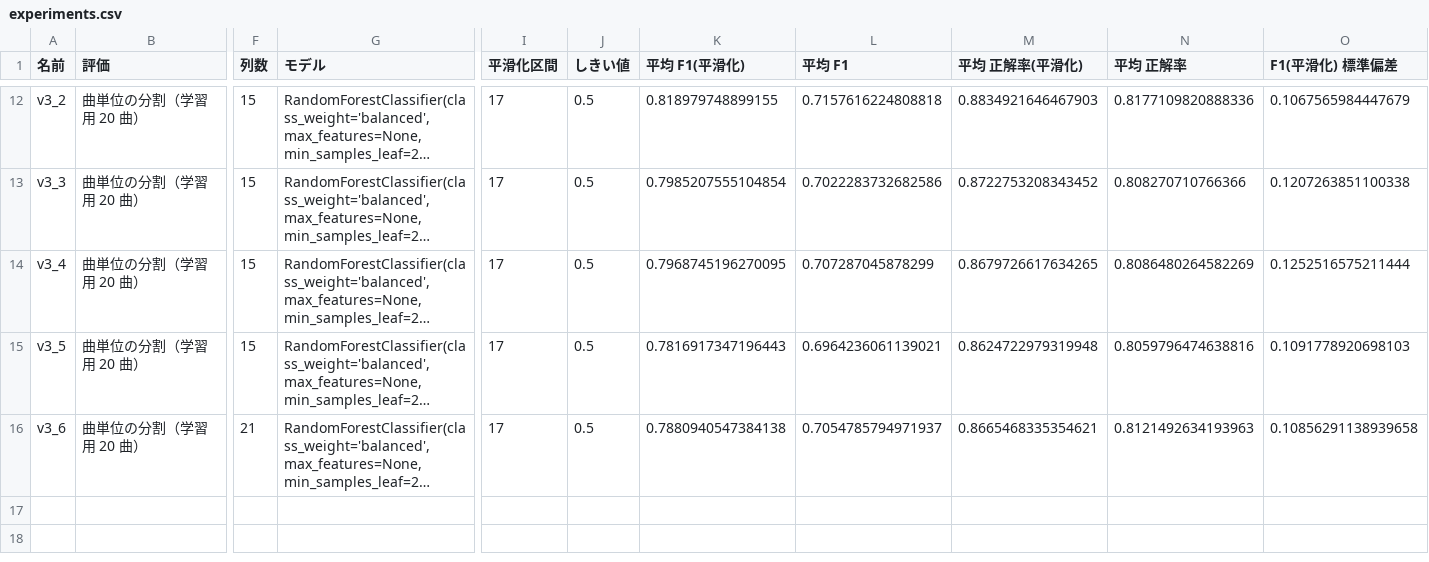
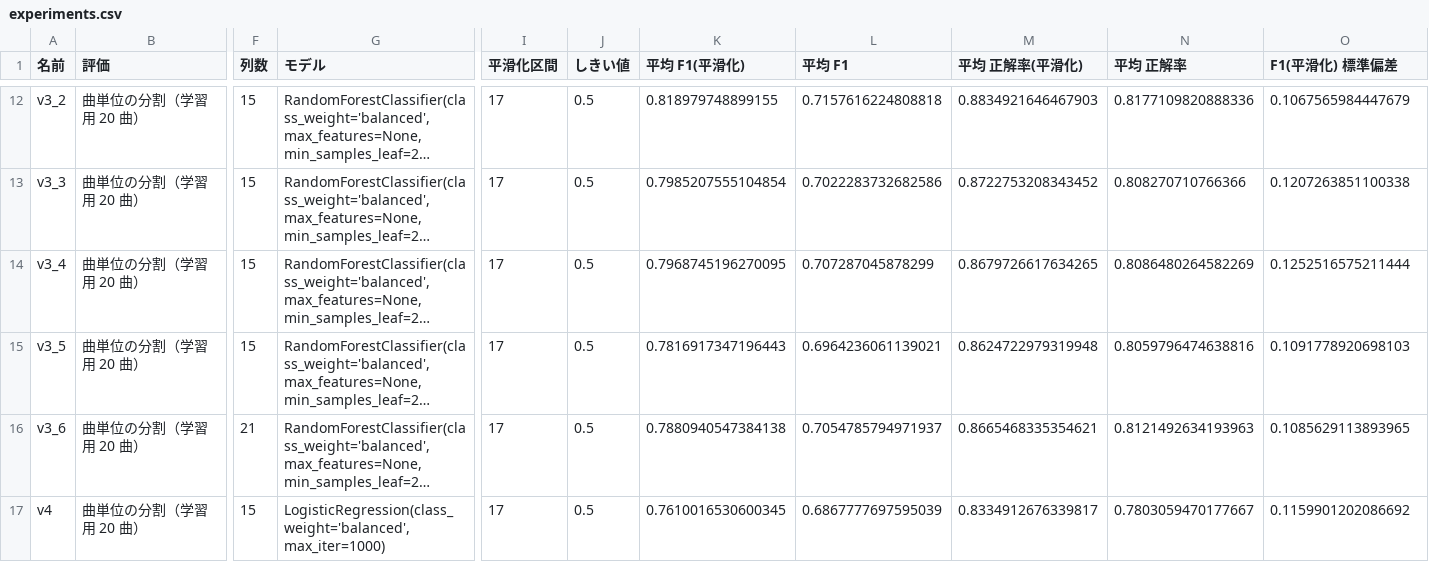
Before and after one commit to Elmer177/sabi_model, a CSV file: results/experiments.csv, drawn as a sheet; only a part is shown, gaps mark what is left out; long unchanged cells end in …; rows hold the shown columns only; the diff names each change by its address in the sheet, - before the commit and + after, or states it on an @@ line.

Commit message:
results: v4 の結果を追加

```diff
--- a/results/experiments.csv
+++ b/results/experiments.csv
-O16 (F1(平滑化) 標準偏差): 0.10856291138939658
+O16 (F1(平滑化) 標準偏差): 0.1085629113893965
+row 17: v4 | 曲単位の分割（学習用 20 曲） | 15 | LogisticRegression(class_weight='balanced', max_iter=1000) | 17 | 0.5 | 0.7610016530600345 | 0.6867777697595039 | 0.8334912676339817 | 0.7803059470177667 | 0.1159901202086692
```
Also changed, not shown: 1 other file.
